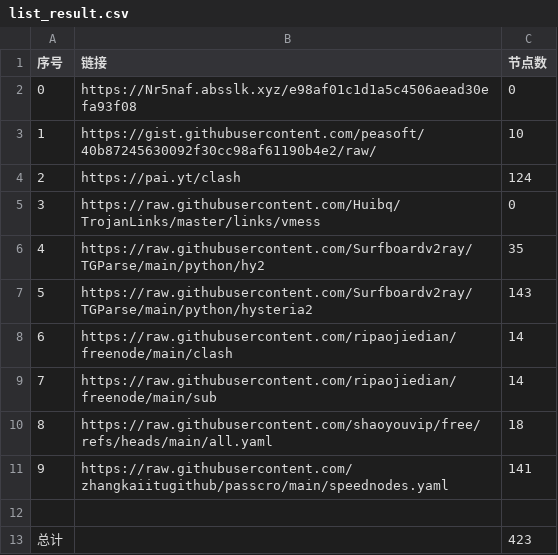
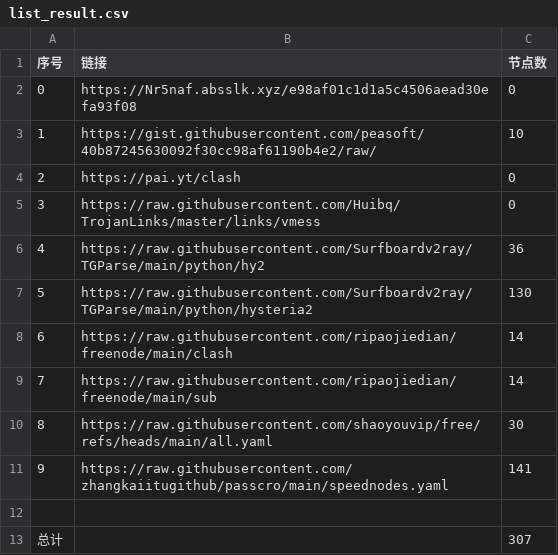
Before and after one commit to ipx2001/AutoMergePublicNodes, a CSV file: list_result.csv, drawn as a sheet.

```diff
--- a/list_result.csv
+++ b/list_result.csv
@@ -3,11 +3,11 @@
 1,https://gist.githubusercontent.com/peasoft/40b87245630092f30cc98af61190b4e2/raw/,10
-2,https://pai.yt/clash,124
+2,https://pai.yt/clash,0
 3,https://raw.githubusercontent.com/Huibq/TrojanLinks/master/links/vmess,0
-4,https://raw.githubusercontent.com/Surfboardv2ray/TGParse/main/python/hy2,35
-5,https://raw.githubusercontent.com/Surfboardv2ray/TGParse/main/python/hysteria2,143
+4,https://raw.githubusercontent.com/Surfboardv2ray/TGParse/main/python/hy2,36
+5,https://raw.githubusercontent.com/Surfboardv2ray/TGParse/main/python/hysteria2,130
 6,https://raw.githubusercontent.com/ripaojiedian/freenode/main/clash,14
 7,https://raw.githubusercontent.com/ripaojiedian/freenode/main/sub,14
-8,https://raw.githubusercontent.com/shaoyouvip/free/refs/heads/main/all.yaml,18
+8,https://raw.githubusercontent.com/shaoyouvip/free/refs/heads/main/all.yaml,30
 9,https://raw.githubusercontent.com/zhangkaiitugithub/passcro/main/speednodes.yaml,141
 
-总计,,423
+总计,,307
```
Also changed, not shown: 29 other files.
